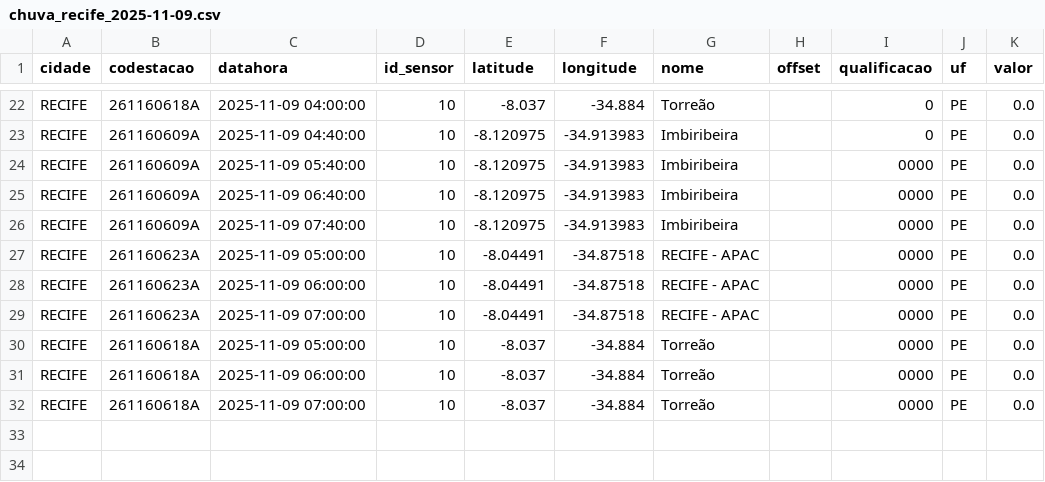
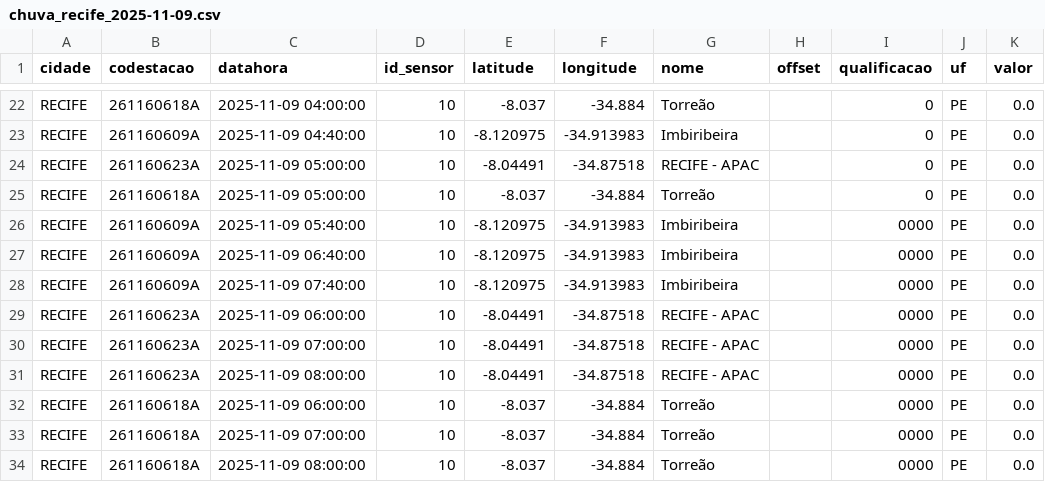
Before and after one commit to RafaellaB/Diagramas-de-risco-din-mico_01, a CSV file: chuva_recife_2025-11-09.csv, drawn as a sheet; only a part is shown, gaps mark what is left out.

```diff
--- a/chuva_recife_2025-11-09.csv
+++ b/chuva_recife_2025-11-09.csv
@@ -23,2 +23,4 @@ RECIFE,261160618A,2025-11-09 04:00:00,10,-8.037,-34.884,Torreão,,0,PE,0.0
 RECIFE,261160609A,2025-11-09 04:40:00,10,-8.120975,-34.913983,Imbiribeira,,0,PE,0.0
+RECIFE,261160623A,2025-11-09 05:00:00,10,-8.04491,-34.87518,RECIFE - APAC,,0,PE,0.0
+RECIFE,261160618A,2025-11-09 05:00:00,10,-8.037,-34.884,Torreão,,0,PE,0.0
 RECIFE,261160609A,2025-11-09 05:40:00,10,-8.120975,-34.913983,Imbiribeira,,0000,PE,0.0
@@ -26,7 +28,7 @@ RECIFE,261160609A,2025-11-09 06:40:00,10,-8.120975,-34.913983,Imbiribeira,,0000,
 RECIFE,261160609A,2025-11-09 07:40:00,10,-8.120975,-34.913983,Imbiribeira,,0000,PE,0.0
-RECIFE,261160623A,2025-11-09 05:00:00,10,-8.04491,-34.87518,RECIFE - APAC,,0000,PE,0.0
 RECIFE,261160623A,2025-11-09 06:00:00,10,-8.04491,-34.87518,RECIFE - APAC,,0000,PE,0.0
 RECIFE,261160623A,2025-11-09 07:00:00,10,-8.04491,-34.87518,RECIFE - APAC,,0000,PE,0.0
-RECIFE,261160618A,2025-11-09 05:00:00,10,-8.037,-34.884,Torreão,,0000,PE,0.0
+RECIFE,261160623A,2025-11-09 08:00:00,10,-8.04491,-34.87518,RECIFE - APAC,,0000,PE,0.0
 RECIFE,261160618A,2025-11-09 06:00:00,10,-8.037,-34.884,Torreão,,0000,PE,0.0
 RECIFE,261160618A,2025-11-09 07:00:00,10,-8.037,-34.884,Torreão,,0000,PE,0.0
+RECIFE,261160618A,2025-11-09 08:00:00,10,-8.037,-34.884,Torreão,,0000,PE,0.0
```
